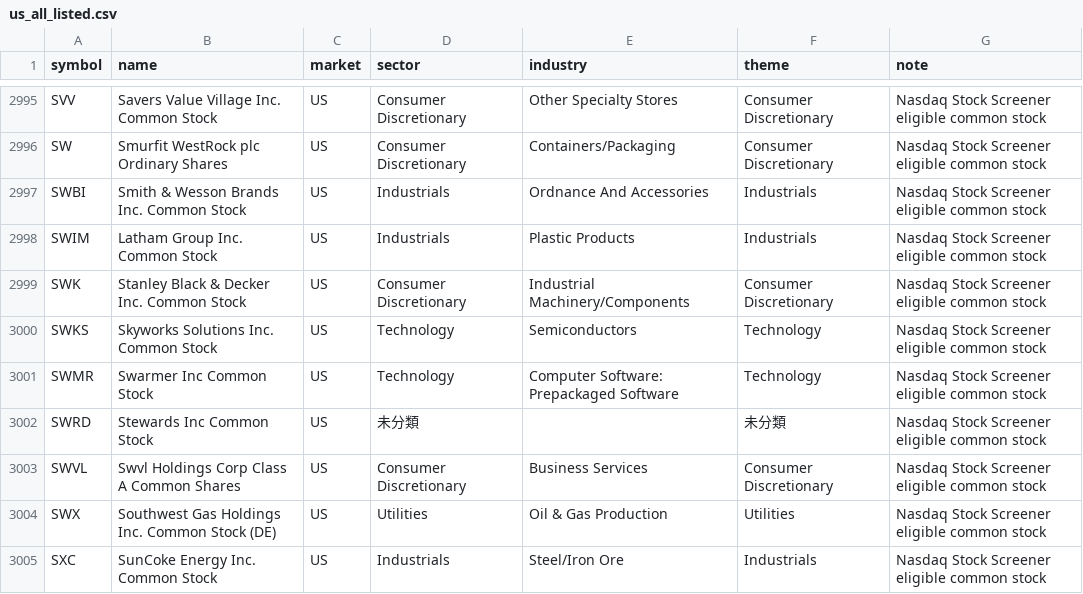
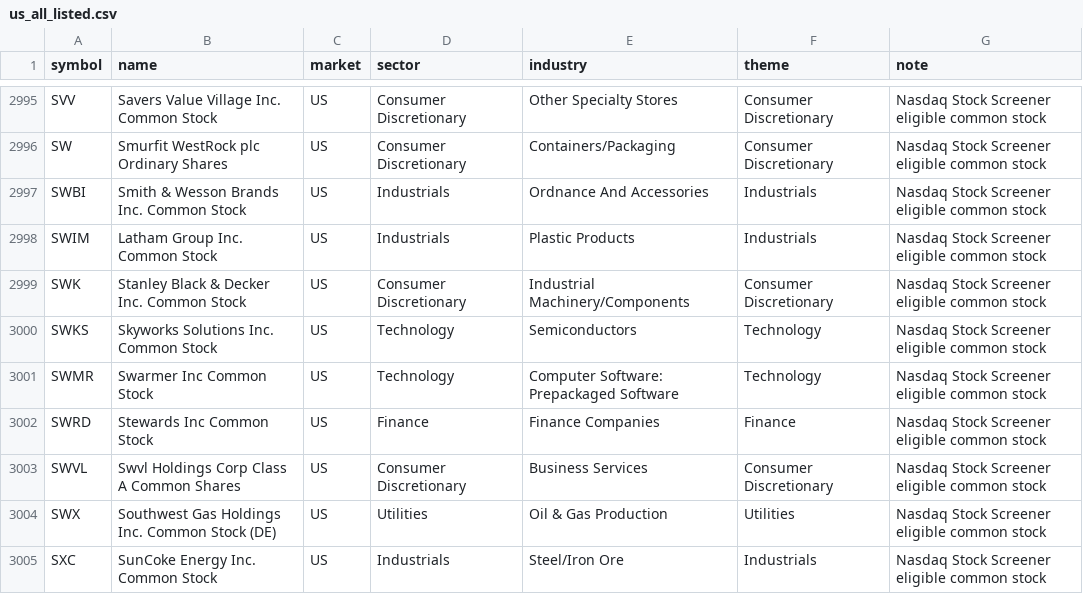
Before and after one commit to tes423ash-a11y/japan-stock-portal, a CSV file: universes/us_all_listed.csv, drawn as a sheet; only a part is shown, gaps mark what is left out.

```diff
--- a/universes/us_all_listed.csv
+++ b/universes/us_all_listed.csv
@@ -3001,3 +3001,3 @@ SWKS,Skyworks Solutions Inc. Common Stock,US,Technology,Semiconductors,Technolog
 SWMR,Swarmer Inc Common Stock,US,Technology,Computer Software: Prepackaged Software,Technology,Nasdaq Stock Screener eligible common stock
-SWRD,Stewards Inc Common Stock,US,未分類,,未分類,Nasdaq Stock Screener eligible common stock
+SWRD,Stewards Inc Common Stock,US,Finance,Finance Companies,Finance,Nasdaq Stock Screener eligible common stock
 SWVL,Swvl Holdings Corp Class A Common Shares,US,Consumer Discretionary,Business Services,Consumer Discretionary,Nasdaq Stock Screener eligible common stock
```
Also changed, not shown: 11 other files.
